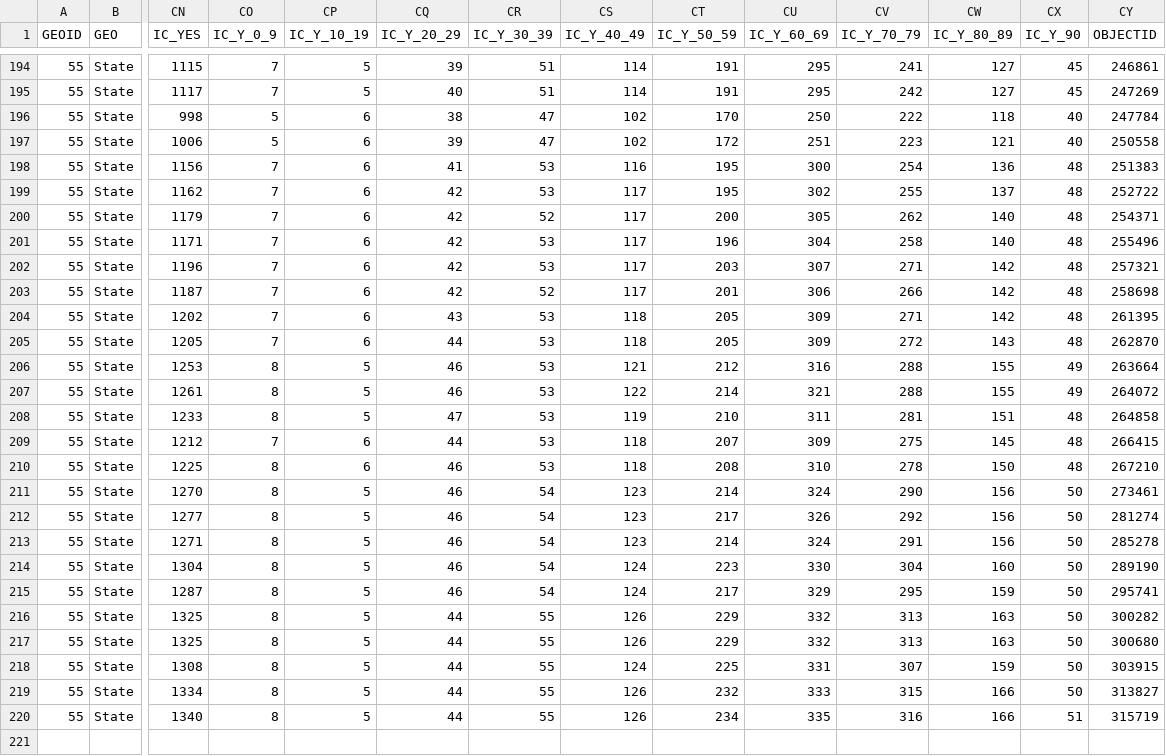
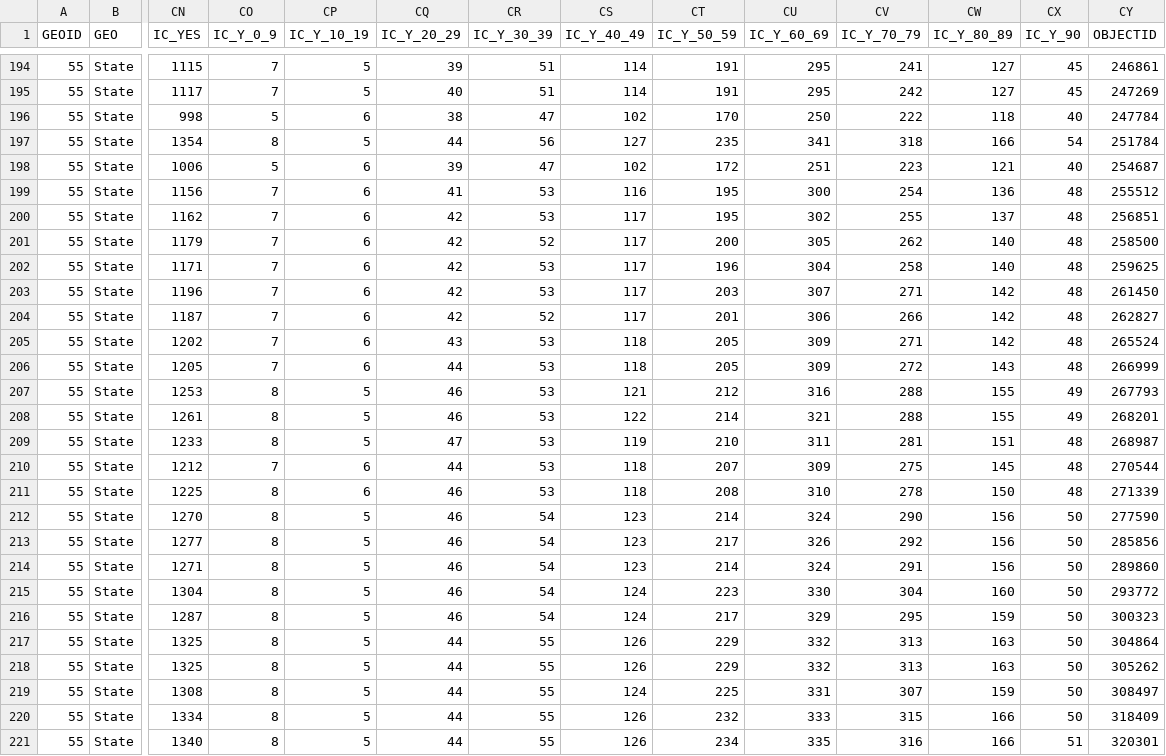
Before and after one commit to jjkraker/EauClaireCOVIDsummary, a CSV file: StateNewdata.csv, drawn as a sheet; only a part is shown, gaps mark what is left out; addresses are those after the commit; rows hold the shown columns only; the diff names each change by its address in the sheet, - before the commit and + after, or states it on an @@ line.

```diff
--- a/StateNewdata.csv
+++ b/StateNewdata.csv
+row 197: 55 | State | 1354 | 8 | 5 | 44 | 56 | 127 | 235 | 341 | 318 | 166 | 54 | 251784
-CY198 (OBJECTID): 250558
+CY198 (OBJECTID): 254687
-CY199 (OBJECTID): 251383
+CY199 (OBJECTID): 255512
-CY200 (OBJECTID): 252722
+CY200 (OBJECTID): 256851
-CY201 (OBJECTID): 254371
+CY201 (OBJECTID): 258500
-CY202 (OBJECTID): 255496
+CY202 (OBJECTID): 259625
-CY203 (OBJECTID): 257321
+CY203 (OBJECTID): 261450
-CY204 (OBJECTID): 258698
+CY204 (OBJECTID): 262827
-CY205 (OBJECTID): 261395
+CY205 (OBJECTID): 265524
-CY206 (OBJECTID): 262870
+CY206 (OBJECTID): 266999
-CY207 (OBJECTID): 263664
+CY207 (OBJECTID): 267793
-CY208 (OBJECTID): 264072
+CY208 (OBJECTID): 268201
-CY209 (OBJECTID): 264858
+CY209 (OBJECTID): 268987
-CY210 (OBJECTID): 266415
+CY210 (OBJECTID): 270544
-CY211 (OBJECTID): 267210
+CY211 (OBJECTID): 271339
-CY212 (OBJECTID): 273461
+CY212 (OBJECTID): 277590
-CY213 (OBJECTID): 281274
+CY213 (OBJECTID): 285856
-CY214 (OBJECTID): 285278
+CY214 (OBJECTID): 289860
-CY215 (OBJECTID): 289190
+CY215 (OBJECTID): 293772
-CY216 (OBJECTID): 295741
+CY216 (OBJECTID): 300323
-CY217 (OBJECTID): 300282
+CY217 (OBJECTID): 304864
-CY218 (OBJECTID): 300680
+CY218 (OBJECTID): 305262
-CY219 (OBJECTID): 303915
+CY219 (OBJECTID): 308497
-CY220 (OBJECTID): 313827
+CY220 (OBJECTID): 318409
-CY221 (OBJECTID): 315719
+CY221 (OBJECTID): 320301
```
Also changed, not shown: 2 other files.
